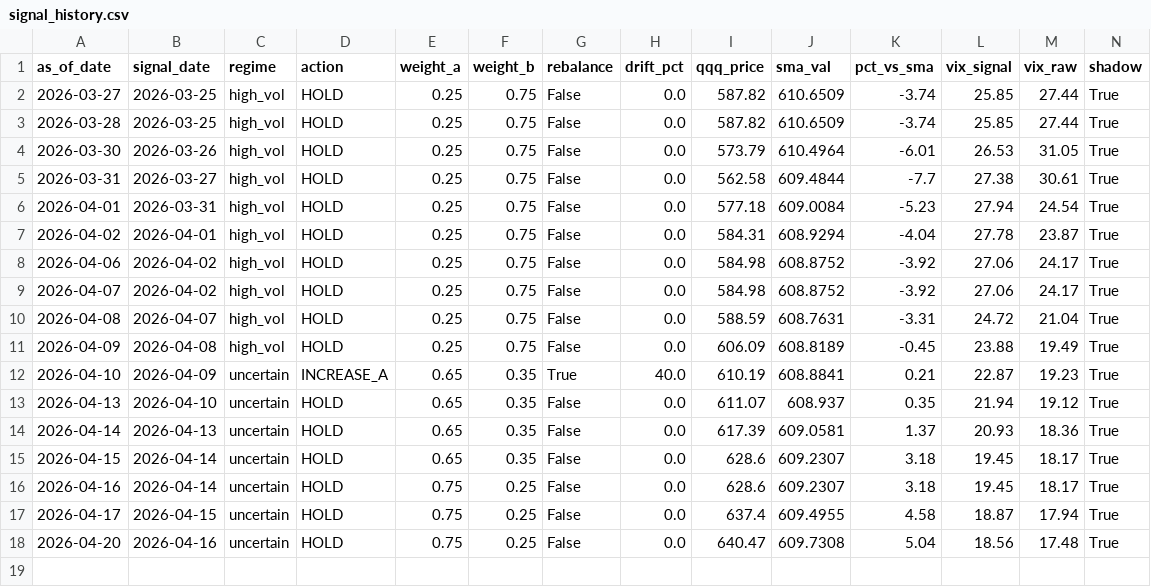
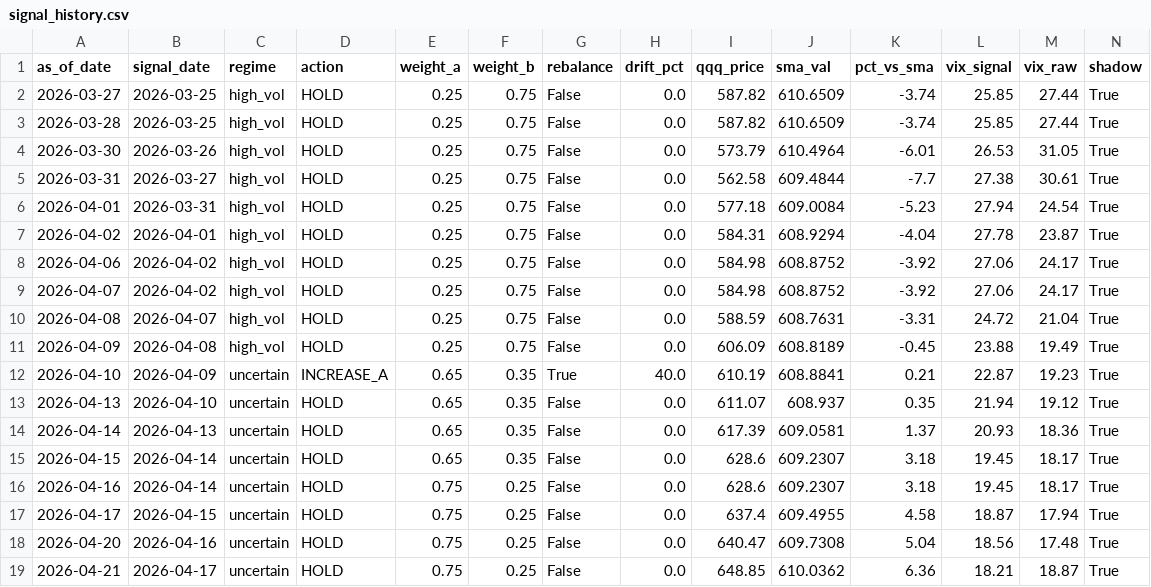
Before and after one commit to samarth339/bot-trader-3leveraged, a CSV file: logs/signal_history.csv, drawn as a sheet.

```diff
--- a/logs/signal_history.csv
+++ b/logs/signal_history.csv
@@ -18 +18,2 @@ as_of_date,signal_date,regime,action,weight_a,weight_b,rebalance,drift_pct,qqq_p
 2026-04-20,2026-04-16,uncertain,HOLD,0.75,0.25,False,0.0,640.47,609.7308,5.04,18.56,17.48,True
+2026-04-21,2026-04-17,uncertain,HOLD,0.75,0.25,False,0.0,648.85,610.0362,6.36,18.21,18.87,True
```
Also changed, not shown: 1 other file.
